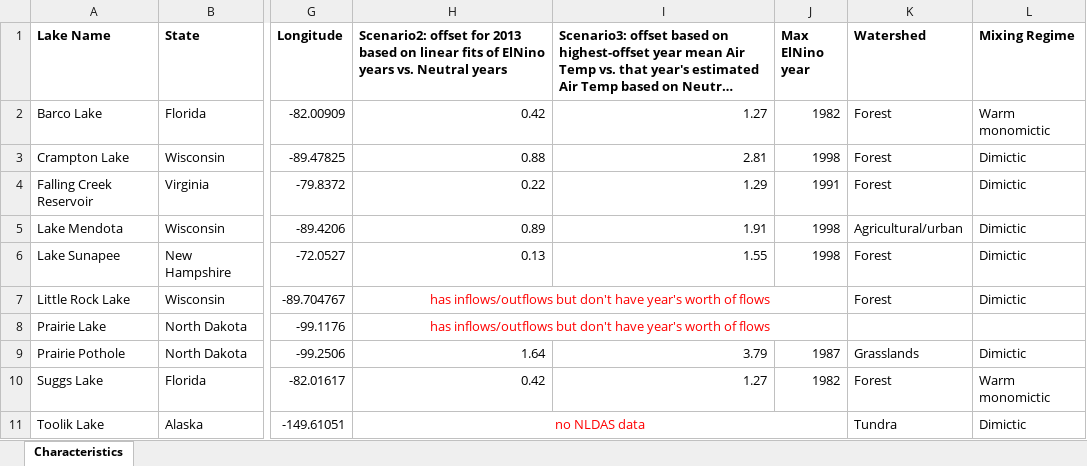
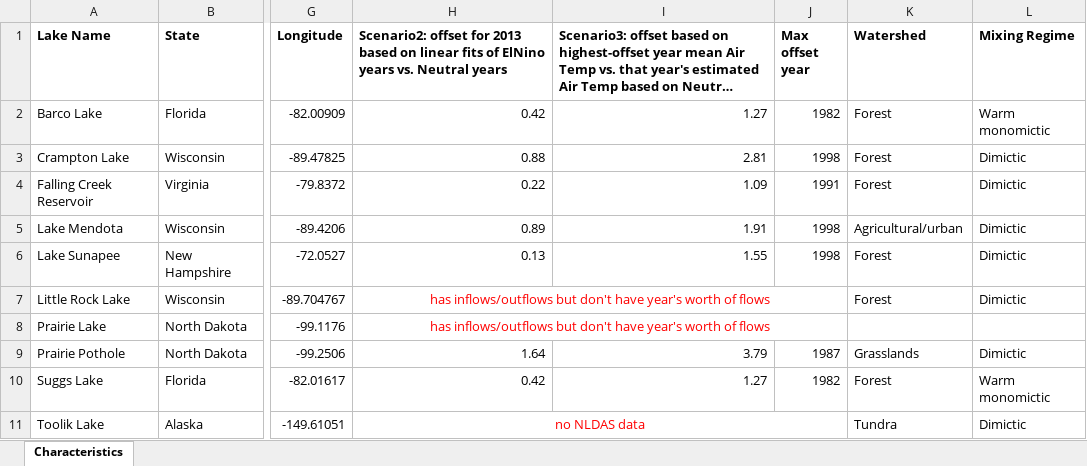
Before and after one commit to CareyLabVT/MacrosystemsEDDIE, an Excel workbook: Teleconnections/Offsets.xlsx, sheet Characteristics, drawn as a sheet; only a part is shown, gaps mark what is left out; long unchanged cells end in …; values as stored, in another font and other column widths than the file's, no borders; the diff names each change by its address in the sheet, - before the commit and + after, or states it on an @@ line.

Commit message:
update estimates of maximum offsets for Scenario 3

```diff
--- a/Teleconnections/Offsets.xlsx (sheet Characteristics)
+++ b/Teleconnections/Offsets.xlsx (sheet Characteristics)
-J1: Max ElNino year
+J1: Max offset year
-I4: 1.29
+I4: 1.09
```
Also changed, not shown: 1 other file.
